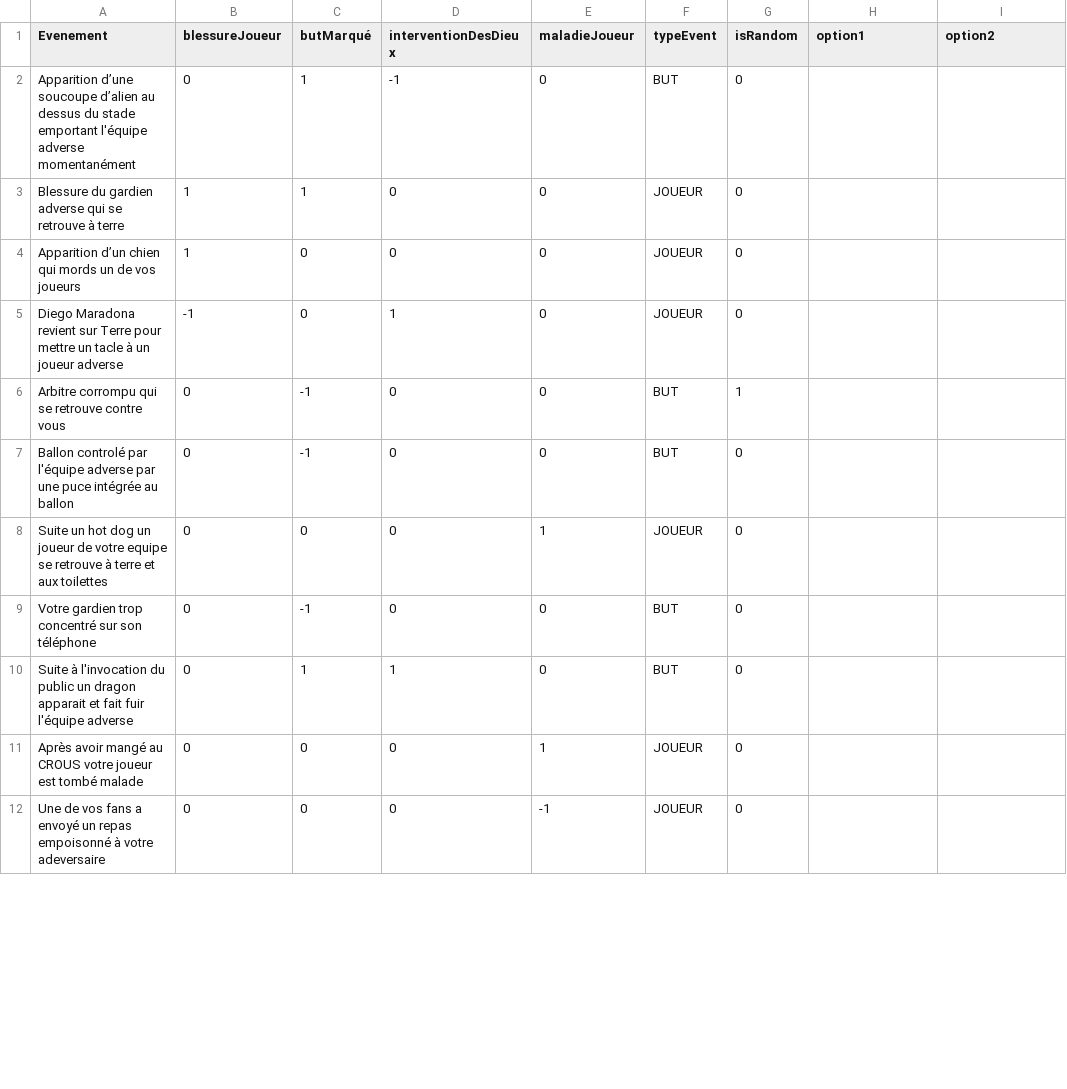
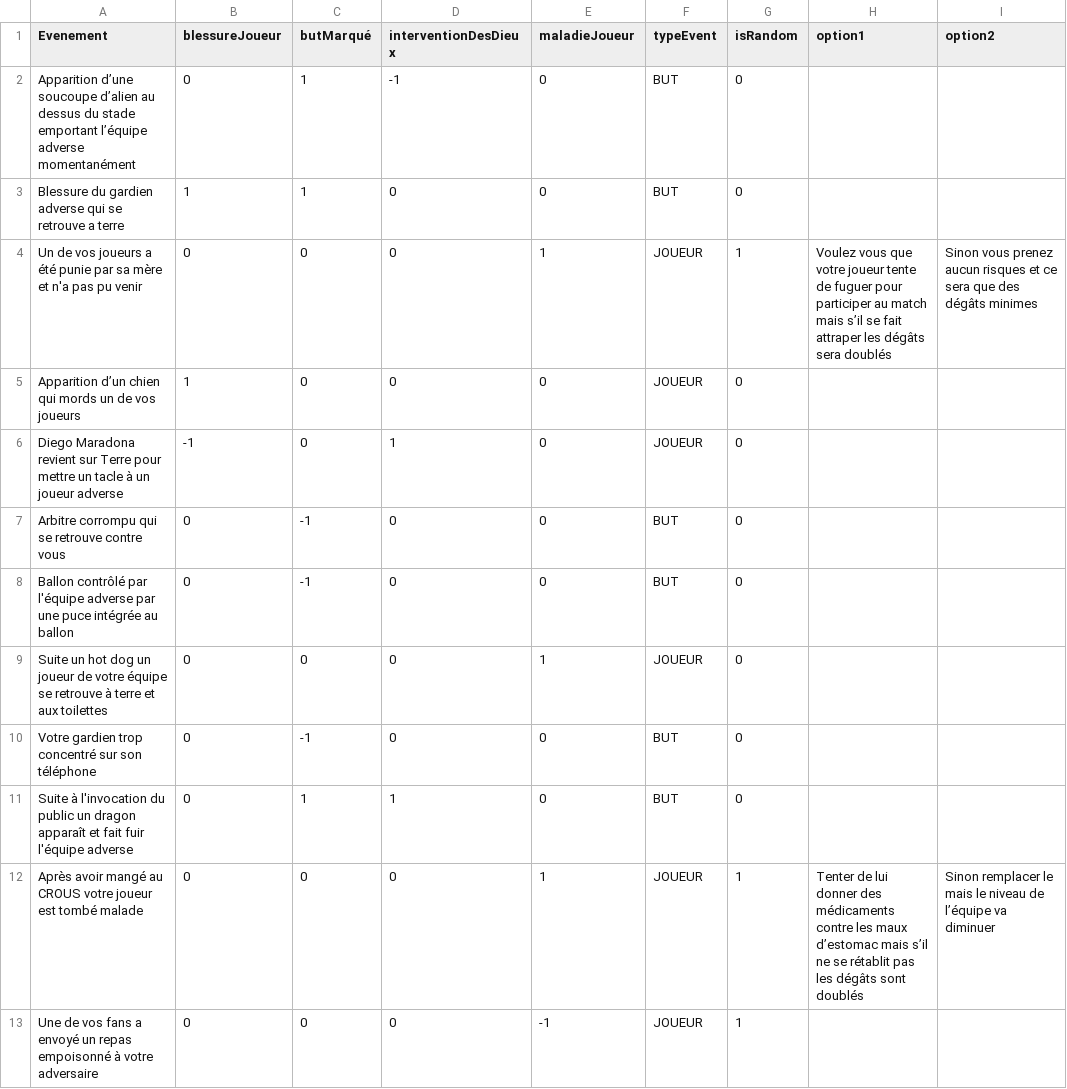
Before and after one commit to ThomasKorpal/CoupeDuMondeDeTypeBizarre, a CSV file: Evenements/evenement_effet.csv, drawn as a sheet; only a part is shown; the diff covers the shown part only.

Commit message:
...

```diff
--- a/Evenements/evenement_effet.csv
+++ b/Evenements/evenement_effet.csv
@@ -1,12 +1,13 @@
 Evenement,blessureJoueur,butMarqué,interventionDesDieux,maladieJoueur,typeEvent,isRandom,option1,option2
-Apparition d’une soucoupe d’alien au dessus du stade emportant l'équipe adverse momentanément,0,1,-1,0,BUT,0,,
-Blessure du gardien adverse qui se retrouve à terre,1,1,0,0,JOUEUR,0,,
+Apparition d’une soucoupe d’alien au dessus du stade emportant l’équipe adverse momentanément,0,1,-1,0,BUT,0,,
+Blessure du gardien adverse qui se retrouve a terre,1,1,0,0,BUT,0,,
+Un de vos joueurs a été punie par sa mère et n'a pas pu venir,0,0,0,1,JOUEUR,1,Voulez vous que votre joueur tente de fuguer pour participer au match mais s’il se fait attraper les dégâts sera doublés,Sinon vous prenez aucun risques et ce sera que des dégâts minimes
 Apparition d’un chien qui mords un de vos joueurs,1,0,0,0,JOUEUR,0,,
 Diego Maradona revient sur Terre pour mettre un tacle à un joueur adverse,-1,0,1,0,JOUEUR,0,,
-Arbitre corrompu qui se retrouve contre vous,0,-1,0,0,BUT,1,,
-Ballon controlé par l'équipe adverse par une puce intégrée au ballon,0,-1,0,0,BUT,0,,
-Suite un hot dog un joueur de votre equipe se retrouve à terre et aux toilettes,0,0,0,1,JOUEUR,0,,
+Arbitre corrompu qui se retrouve contre vous,0,-1,0,0,BUT,0,,
+Ballon contrôlé par l'équipe adverse par une puce intégrée au ballon,0,-1,0,0,BUT,0,,
+Suite un hot dog un joueur de votre équipe se retrouve à terre et aux toilettes,0,0,0,1,JOUEUR,0,,
 Votre gardien trop concentré sur son téléphone,0,-1,0,0,BUT,0,,
-Suite à l'invocation du public un dragon apparait et fait fuir l'équipe adverse,0,1,1,0,BUT,0,,
-Après avoir mangé au CROUS votre joueur est tombé malade,0,0,0,1,JOUEUR,0,,
-Une de vos fans a envoyé un repas empoisonné à votre adeversaire,0,0,0,-1,JOUEUR,0,,
+Suite à l'invocation du public un dragon apparaît et fait fuir l'équipe adverse,0,1,1,0,BUT,0,,
+Après avoir mangé au CROUS votre joueur est tombé malade,0,0,0,1,JOUEUR,1,Tenter de lui donner des médicaments contre les maux d’estomac mais s’il ne se rétablit pas les dégâts sont doublés,Sinon remplacer le mais le niveau de l’équipe va diminuer
+Une de vos fans a envoyé un repas empoisonné à votre adversaire,0,0,0,-1,JOUEUR,1,,
```
Also changed, not shown: 2 added rows, 1 removed row and 12 edited cells elsewhere in this file.
